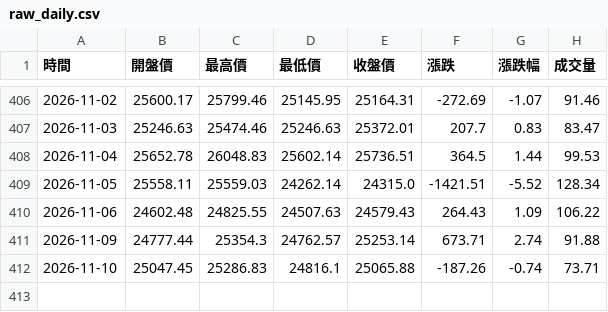
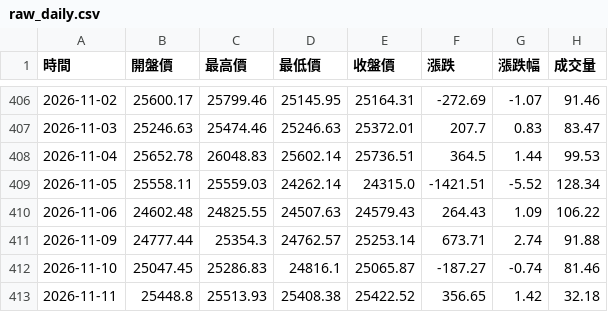
Before and after one commit to hawk82508-cloud/major-indices-channel, a CSV file: data/NASDAQ/raw_daily.csv, drawn as a sheet; only a part is shown, gaps mark what is left out.

```diff
--- a/data/NASDAQ/raw_daily.csv
+++ b/data/NASDAQ/raw_daily.csv
@@ -411,2 +411,3 @@
 2026-11-09,24777.44,25354.3,24762.57,25253.14,673.71,2.74,91.88
-2026-11-10,25047.45,25286.83,24816.1,25065.88,-187.26,-0.74,73.71
+2026-11-10,25047.45,25286.83,24816.1,25065.87,-187.27,-0.74,81.46
+2026-11-11,25448.8,25513.93,25408.38,25422.52,356.65,1.42,32.18
```
Also changed, not shown: data/DJI/raw_daily.csv, data/NASDAQ/raw_monthly.csv, 11 other files.
